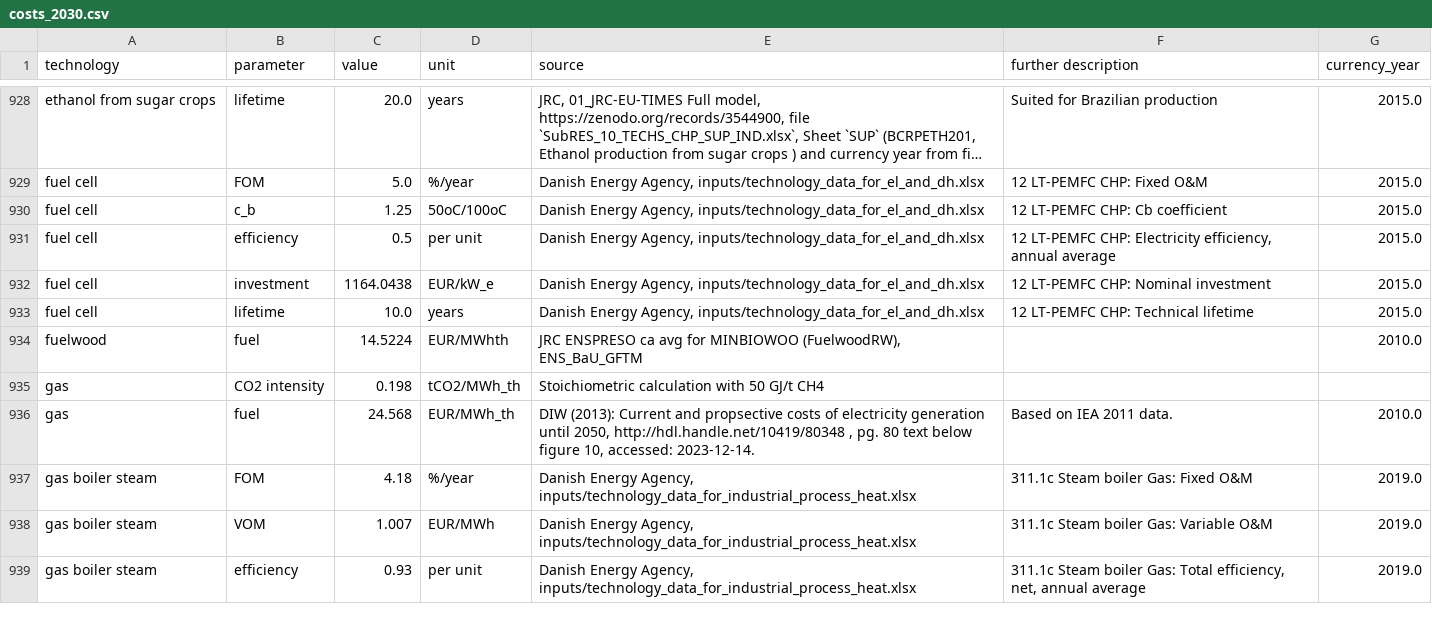
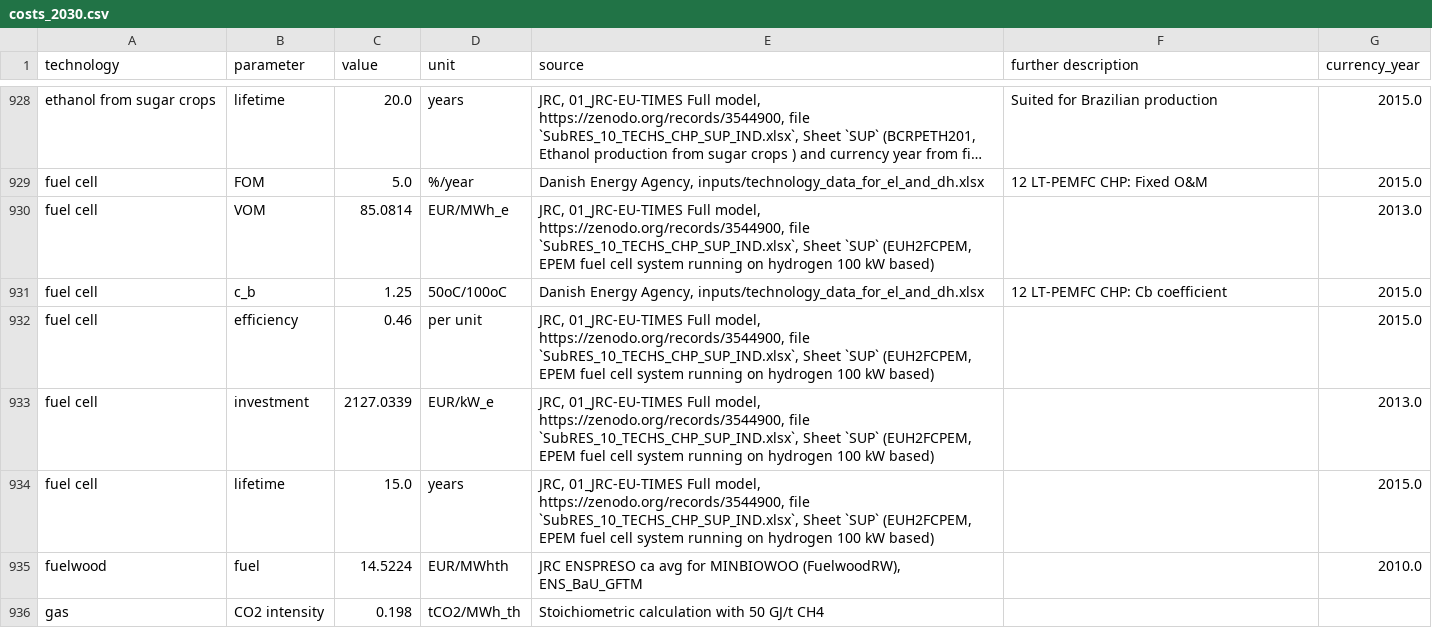
Before and after one commit to PyPSA/technology-data, a CSV file: outputs/costs_2030.csv, drawn as a sheet; only a part is shown, gaps mark what is left out; the shorter side is filled out with more unchanged rows; long unchanged cells end in …; addresses are those after the commit; the diff names each change by its address in the sheet, - before the commit and + after, or states it on an @@ line.

```diff
--- a/outputs/costs_2030.csv
+++ b/outputs/costs_2030.csv
+row 930: fuel cell | VOM | 85.0814 | EUR/MWh_e | JRC, 01_JRC-EU-TIMES Full model, https://zenodo.org/records/3544900, file `SubRES_10_TECHS_CHP_SUP_IND.xlsx`, Sheet `SUP` (EUH2FCPEM, EPEM fuel cell system running on hydrogen 100 kW based) |  | 2013.0
-C932 (value): 0.5
+C932 (value): 0.46
-E932:E934 (source): Danish Energy Agency, inputs/technology_data_for_el_and_dh.xlsx
+E932:E934 (source): JRC, 01_JRC-EU-TIMES Full model, https://zenodo.org/records/3544900, file `SubRES_10_TECHS_CHP_SUP_IND.xlsx`, Sheet `SUP` (EUH2FCPEM, EPEM fuel cell system running on hydrogen 100 kW based)
-F932 (further description): 12 LT-PEMFC CHP: Electricity efficiency, annual average
+F932 (further description): (empty)
-C933 (value): 1164.0438
+C933 (value): 2127.0339
-F933 (further description): 12 LT-PEMFC CHP: Nominal investment
+F933 (further description): (empty)
-G933 (currency_year): 2015.0
+G933 (currency_year): 2013.0
-C934 (value): 10.0
+C934 (value): 15.0
-F934 (further description): 12 LT-PEMFC CHP: Technical lifetime
+F934 (further description): (empty)
```
Also changed, not shown: inputs/manual_input.csv, outputs/costs_2020.csv, 12 other files.
